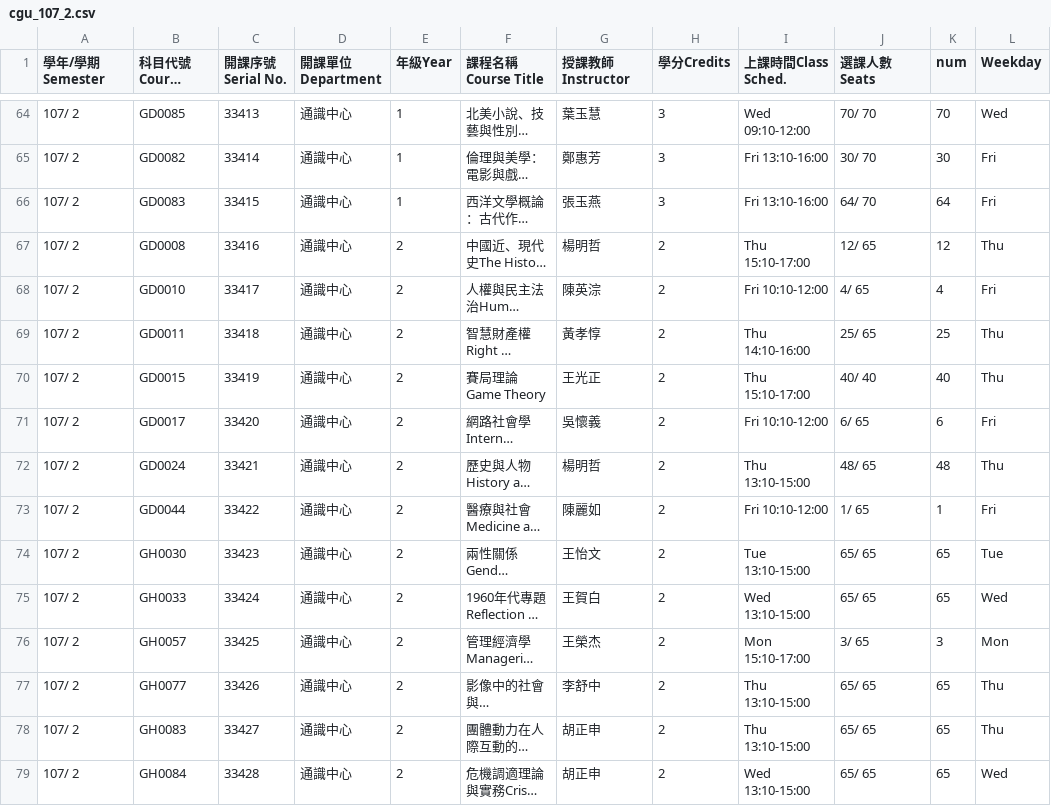
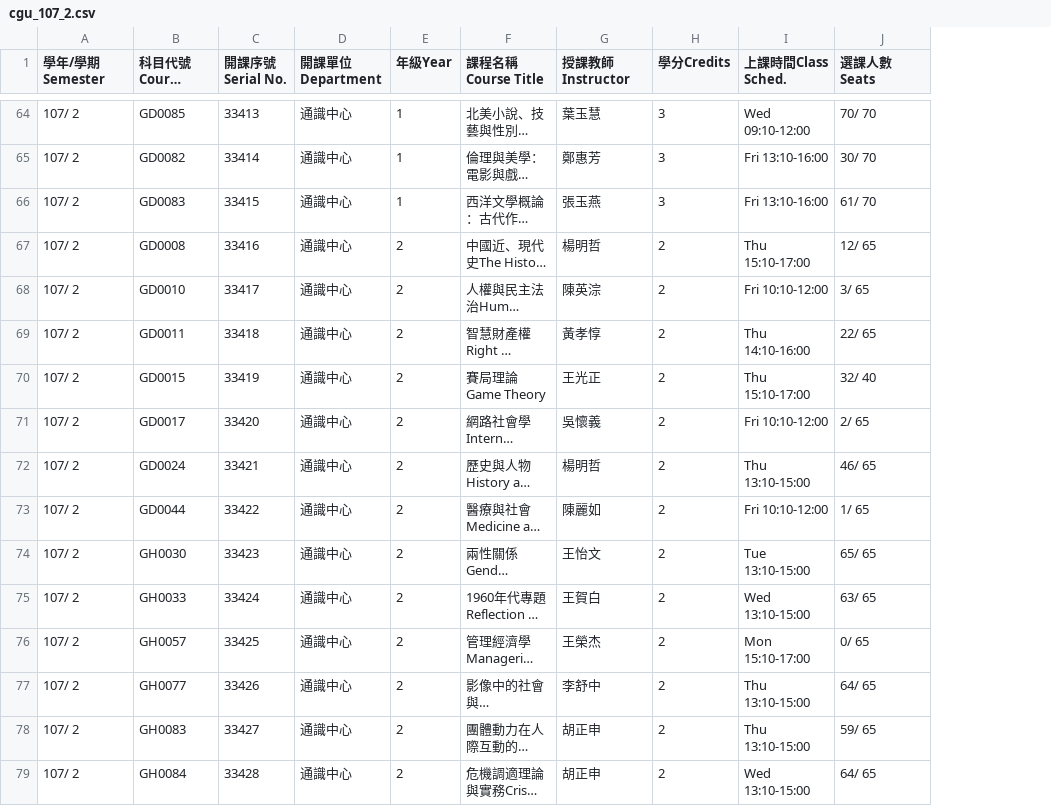
Before and after one commit to cchuang2009/2016-1, a CSV file: BigData/Visualization/csv/cgu_107_2.csv, drawn as a sheet; only a part is shown, gaps mark what is left out; long unchanged cells end in …; the diff covers the shown part only; the diff names each change by its address in the sheet, - before the commit and + after, or states it on an @@ line.

Commit message:
2018-2 talk-2 data resised and nbextension introduction

```diff
--- a/BigData/Visualization/csv/cgu_107_2.csv
+++ b/BigData/Visualization/csv/cgu_107_2.csv
-column K (num), rows 64-79: 70 | 30 | 64 | 12 | 4 | 25 | 40 | 6 | 48 | 1 | 65 | 65 | 3 | 65 | 65 | 65
-column L (Weekday), rows 64-79: Wed | Fri | Fri | Thu | Fri | Thu | Thu | Fri | Thu | Fri | Tue | Wed | Mon | Thu | Thu | Wed
-J66 (選課人數Seats): 64/ 70
+J66 (選課人數Seats): 61/ 70
-J68 (選課人數Seats): 4/ 65
+J68 (選課人數Seats): 3/ 65
-J69 (選課人數Seats): 25/ 65
+J69 (選課人數Seats): 22/ 65
-J70 (選課人數Seats): 40/ 40
+J70 (選課人數Seats): 32/ 40
-J71 (選課人數Seats): 6/ 65
+J71 (選課人數Seats): 2/ 65
-J72 (選課人數Seats): 48/ 65
+J72 (選課人數Seats): 46/ 65
-J75 (選課人數Seats): 65/ 65
+J75 (選課人數Seats): 63/ 65
-J76 (選課人數Seats): 3/ 65
+J76 (選課人數Seats): 0/ 65
-J77 (選課人數Seats): 65/ 65
+J77 (選課人數Seats): 64/ 65
-J78 (選課人數Seats): 65/ 65
+J78 (選課人數Seats): 59/ 65
-J79 (選課人數Seats): 65/ 65
+J79 (選課人數Seats): 64/ 65
```
Also changed, not shown: 90 edited cells elsewhere in this file, 1 other file.
